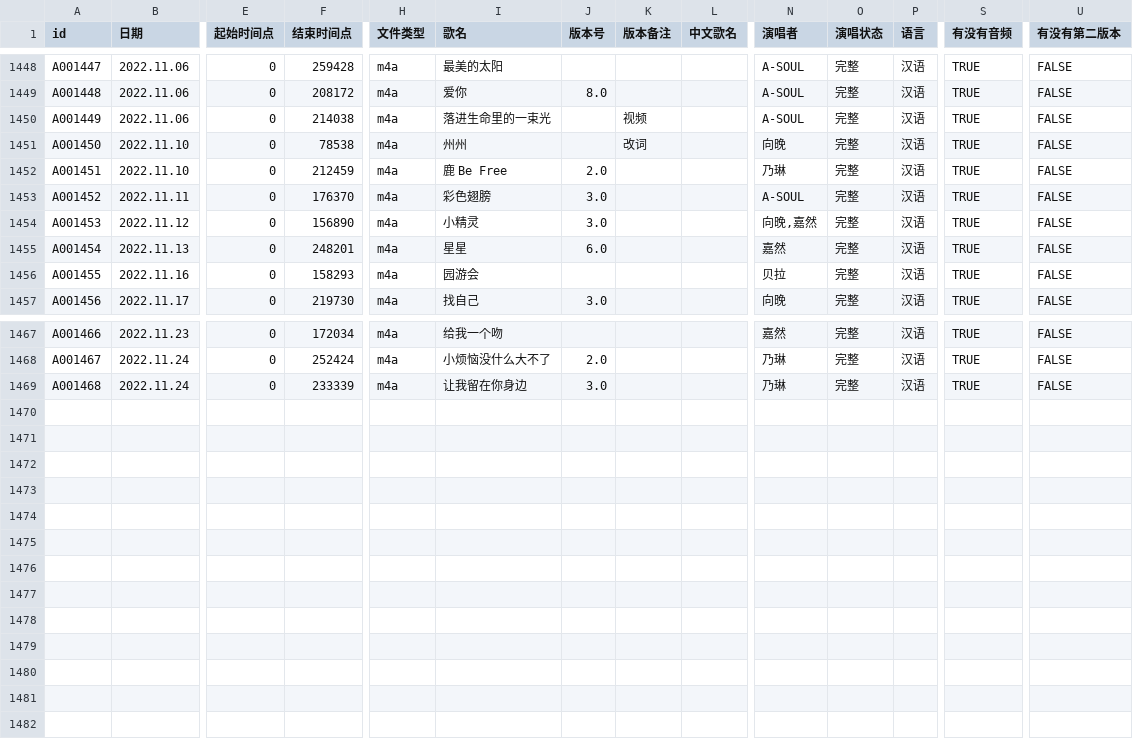
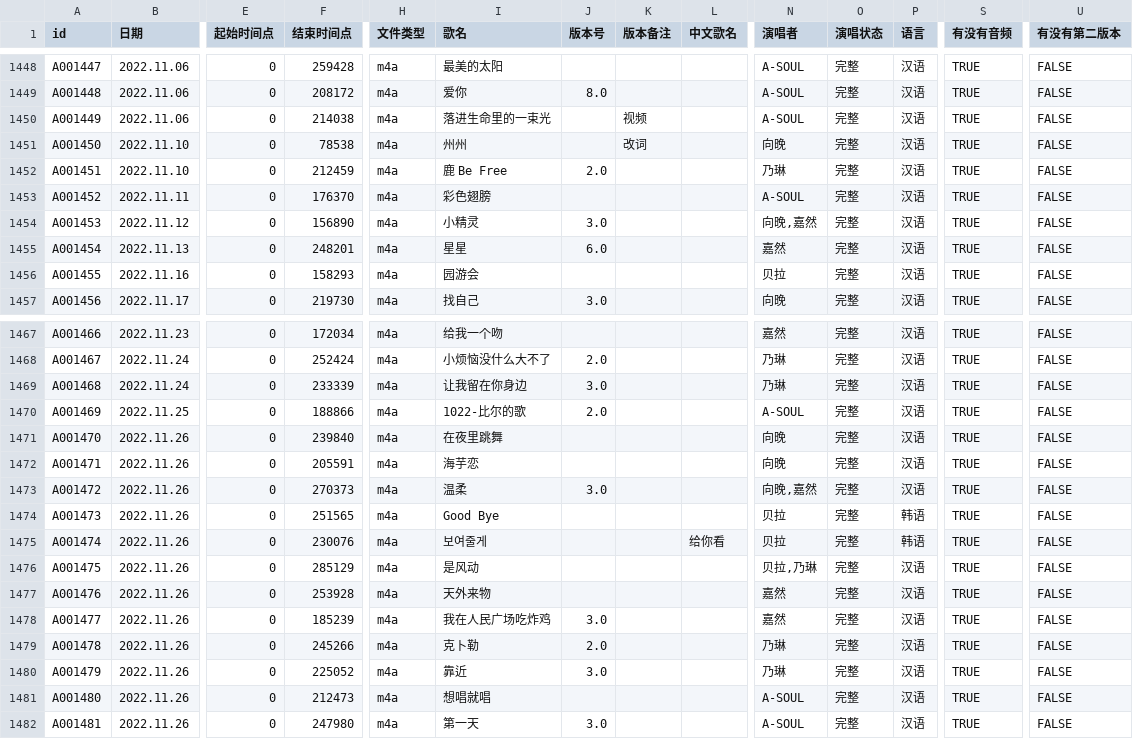
Before and after one commit to VTB-LINK/VTB-STUDIO-DB, a CSV file: song_database.csv, drawn as a sheet; only a part is shown, gaps mark what is left out; rows hold the shown columns only; the diff names each change by its address in the sheet, - before the commit and + after, or states it on an @@ line.

Commit message:
11.28

```diff
--- a/song_database.csv
+++ b/song_database.csv
-J1453 (版本号): 3.0
+J1453 (版本号): (empty)
+row 1470: A001469 | 2022.11.25 | 0 | 188866 | m4a | 1022-比尔的歌 | 2.0 |  |  | A-SOUL | 完整 | 汉语 | TRUE | FALSE
+row 1471: A001470 | 2022.11.26 | 0 | 239840 | m4a | 在夜里跳舞 |  |  |  | 向晚 | 完整 | 汉语 | TRUE | FALSE
+row 1472: A001471 | 2022.11.26 | 0 | 205591 | m4a | 海芋恋 |  |  |  | 向晚 | 完整 | 汉语 | TRUE | FALSE
+row 1473: A001472 | 2022.11.26 | 0 | 270373 | m4a | 温柔 | 3.0 |  |  | 向晚,嘉然 | 完整 | 汉语 | TRUE | FALSE
+row 1474: A001473 | 2022.11.26 | 0 | 251565 | m4a | Good Bye |  |  |  | 贝拉 | 完整 | 韩语 | TRUE | FALSE
+row 1475: A001474 | 2022.11.26 | 0 | 230076 | m4a | 보여줄게 |  |  | 给你看 | 贝拉 | 完整 | 韩语 | TRUE | FALSE
+row 1476: A001475 | 2022.11.26 | 0 | 285129 | m4a | 是风动 |  |  |  | 贝拉,乃琳 | 完整 | 汉语 | TRUE | FALSE
+row 1477: A001476 | 2022.11.26 | 0 | 253928 | m4a | 天外来物 |  |  |  | 嘉然 | 完整 | 汉语 | TRUE | FALSE
+row 1478: A001477 | 2022.11.26 | 0 | 185239 | m4a | 我在人民广场吃炸鸡 | 3.0 |  |  | 嘉然 | 完整 | 汉语 | TRUE | FALSE
+row 1479: A001478 | 2022.11.26 | 0 | 245266 | m4a | 克卜勒 | 2.0 |  |  | 乃琳 | 完整 | 汉语 | TRUE | FALSE
+row 1480: A001479 | 2022.11.26 | 0 | 225052 | m4a | 靠近 | 3.0 |  |  | 乃琳 | 完整 | 汉语 | TRUE | FALSE
+row 1481: A001480 | 2022.11.26 | 0 | 212473 | m4a | 想唱就唱 |  |  |  | A-SOUL | 完整 | 汉语 | TRUE | FALSE
+row 1482: A001481 | 2022.11.26 | 0 | 247980 | m4a | 第一天 | 3.0 |  |  | A-SOUL | 完整 | 汉语 | TRUE | FALSE
```
